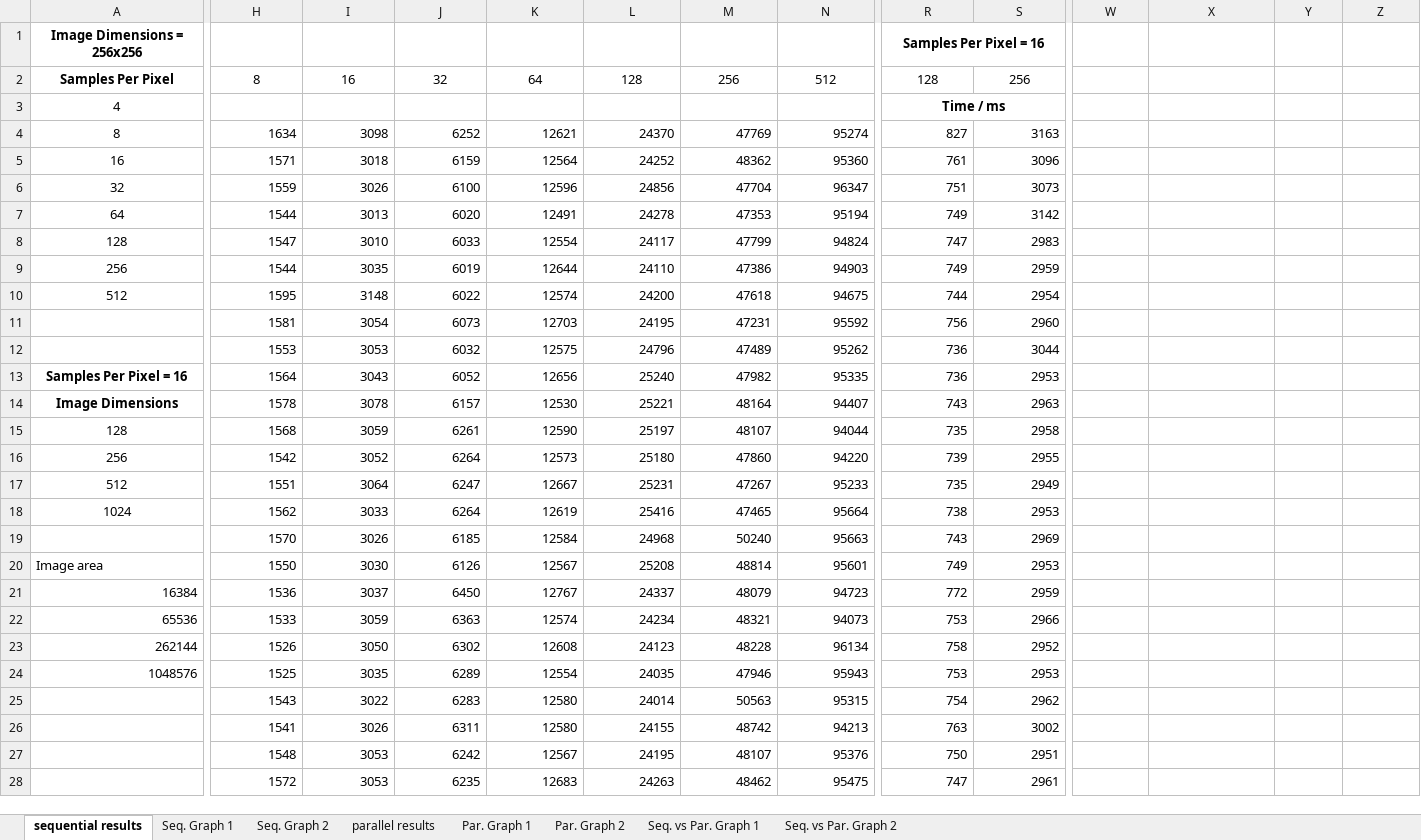
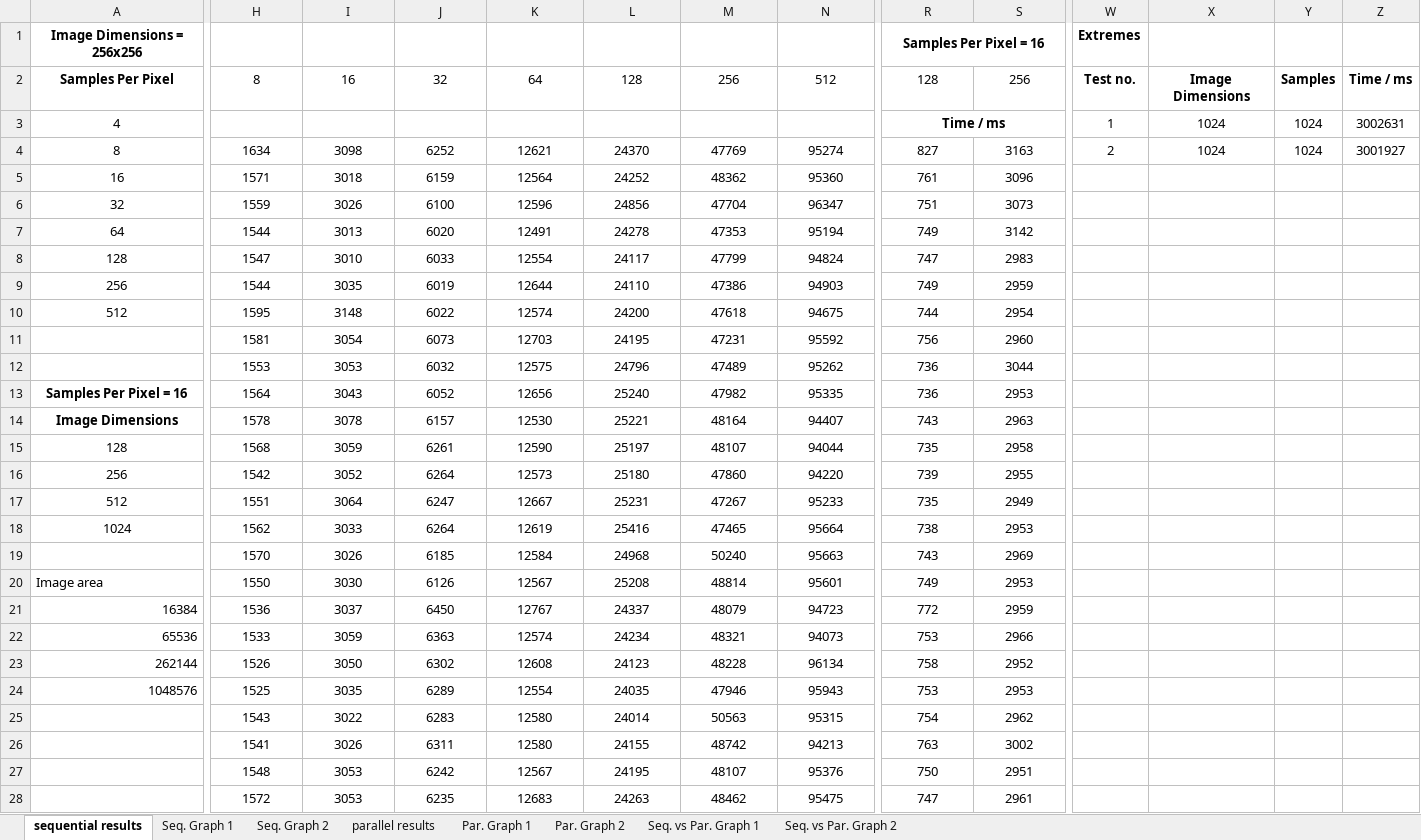
Before and after one commit to beejpersson/Concurrent-And-Parallel-Systems-CW, an Excel workbook: results.xlsx, sheet sequential results, drawn as a sheet; only a part is shown, gaps mark what is left out; values as stored, in another font and other column widths than the file's, no borders; the diff covers the shown part only; the diff names each change by its address in the sheet, - before the commit and + after, or states it on an @@ line.

Commit message:
Tested large samples and image sizes

```diff
--- a/results.xlsx (sheet sequential results)
+++ b/results.xlsx (sheet sequential results)
-W1: (empty)
+W1: Extremes
-W2: (empty)
+W2: Test no.
-X2: (empty)
+X2: Image Dimensions
-Y2: (empty)
+Y2: Samples
-Z2: (empty)
+Z2: Time / ms
-W3: (empty)
+W3: 1
-X3:X4: (empty)
+X3:X4: 1024
-Y3:Y4: (empty)
+Y3:Y4: 1024
-Z3: (empty)
+Z3: 3002631
-H4:N28 alignment: right
+H4:N28 alignment: center
-R4:S28 alignment: right
+R4:S28 alignment: center
-W4: (empty)
+W4: 2
-Z4: (empty)
+Z4: 3001927
```
Also changed, not shown: cell formats elsewhere in this sheet, sheet parallel results, charts or pictures, 6 other files.
